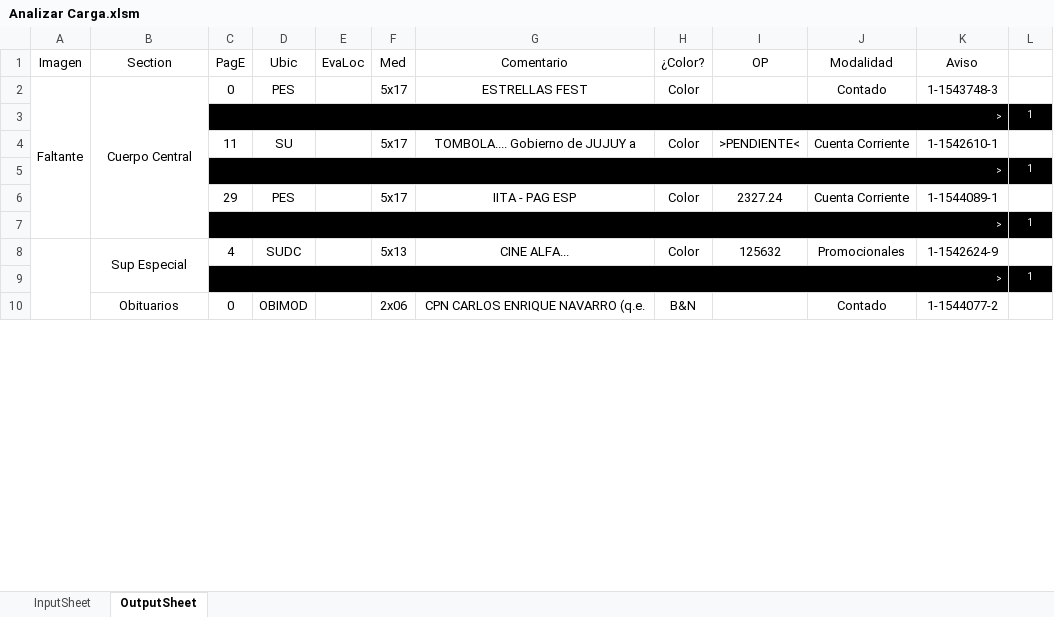
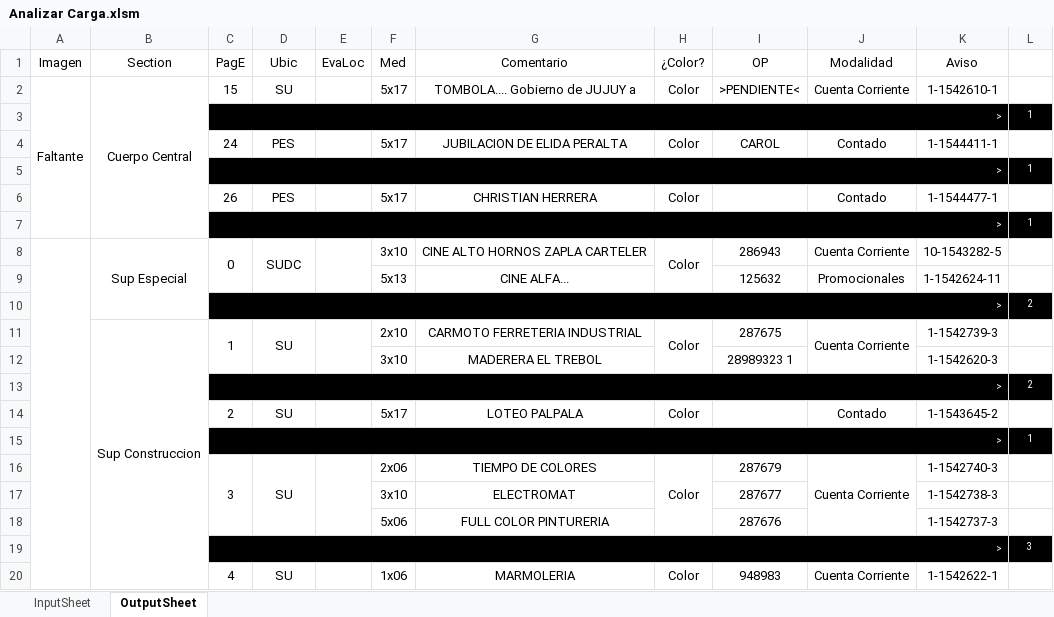
Before and after one commit to zherar7ordoya/xMSO-Excel, an Excel workbook: Analizar Carga.xlsm, sheet OutputSheet, drawn as a sheet; only a part is shown; values as stored, in another font and other column widths than the file's, no borders; conditional formats not drawn; removed rows and columns are numbered as before the commit, all else as after; the diff covers the shown part only; the diff names each change by its address in the sheet, - before the commit and + after, or states it on an @@ line.

```diff
--- a/Analizar Carga.xlsm (sheet OutputSheet)
+++ b/Analizar Carga.xlsm (sheet OutputSheet)
-C2 (PagE): 0
+C2 (PagE): 15
-D2 (Ubic): PES
+D2 (Ubic): SU
-G2 (Comentario): ESTRELLAS FEST
+G2 (Comentario): TOMBOLA.... Gobierno de JUJUY a
-I2 (OP): (empty)
+I2 (OP): >PENDIENTE<
-J2 (Modalidad): Contado
+J2 (Modalidad): Cuenta Corriente
-K2 (Aviso): 1-1543748-3
+K2 (Aviso): 1-1542610-1
-row 4:  |  | 11 | SU |  | 5x17 | TOMBOLA.... Gobierno de JUJUY a | Color | >PENDIENTE< | Cuenta Corriente | 1-1542610-1 | 1
+row 4:  |  | 24 | PES |  | 5x17 | JUBILACION DE ELIDA PERALTA | Color | CAROL | Contado | 1-1544411-1 | 1
-C6 (PagE): 29
+C6 (PagE): 26
-G6 (Comentario): IITA - PAG ESP
+G6 (Comentario): CHRISTIAN HERRERA
-I6 (OP): 2327.24
+I6 (OP): (empty)
-J6 (Modalidad): Cuenta Corriente
+J6 (Modalidad): Contado
-K6 (Aviso): 1-1544089-1
+K6 (Aviso): 1-1544477-1
+row 8:  | Sup Especial | 0 | SUDC |  | 3x10 | CINE ALTO HORNOS ZAPLA CARTELER | Color | 286943 | Cuenta Corriente | 10-1543282-5 | 1
-A8:A61 merged
-B9 (Section): Sup Especial
+B9 (Section): (empty)
-B8:B9 merged
-C9 (PagE): 4
+C9 (PagE): (empty)
-D9 (Ubic): SUDC
+D9 (Ubic): (empty)
-H9 (¿Color?): Color
+H9 (¿Color?): (empty)
-K9 (Aviso): 1-1542624-9
+K9 (Aviso): 1-1542624-11
@@ row 40 moved to row 10: > @@
+row 11:  | Sup Construccion | 1 | SU |  | 2x10 | CARMOTO FERRETERIA INDUSTRIAL | Color | 287675 | Cuenta Corriente | 1-1542739-3 | 1
+row 12:  |  |  |  |  | 3x10 | MADERERA EL TREBOL |  | 28989323 1 |  | 1-1542620-3 | 1
@@ row 45 moved to row 13: > @@
+row 14:  |  | 2 | SU |  | 5x17 | LOTEO PALPALA | Color |  | Contado | 1-1543645-2 | 1
-row 10:  | Obituarios | 0 | OBIMOD |  | 2x06 | CPN CARLOS ENRIQUE NAVARRO (q.e. | B&N |  | Contado | 1-1544077-2 | 1
+row 16:  |  | 3 | SU |  | 2x06 | TIEMPO DE COLORES | Color | 287679 | Cuenta Corriente | 1-1542740-3 | 1
+row 17:  |  |  |  |  | 3x10 | ELECTROMAT |  | 287677 |  | 1-1542738-3 | 1
+row 18:  |  |  |  |  | 5x06 | FULL COLOR PINTURERIA |  | 287676 |  | 1-1542737-3 | 1
@@ row 61 moved to row 19: > @@
+row 20:  |  | 4 | SU |  | 1x06 | MARMOLERIA | Color | 948983 | Cuenta Corriente | 1-1542622-1 | 1
```
Also changed, not shown: 30 added rows, 23 removed rows, 10 moved rows, 8 edited cells and merged cells elsewhere in this sheet, hidden cells, 3 other files.
